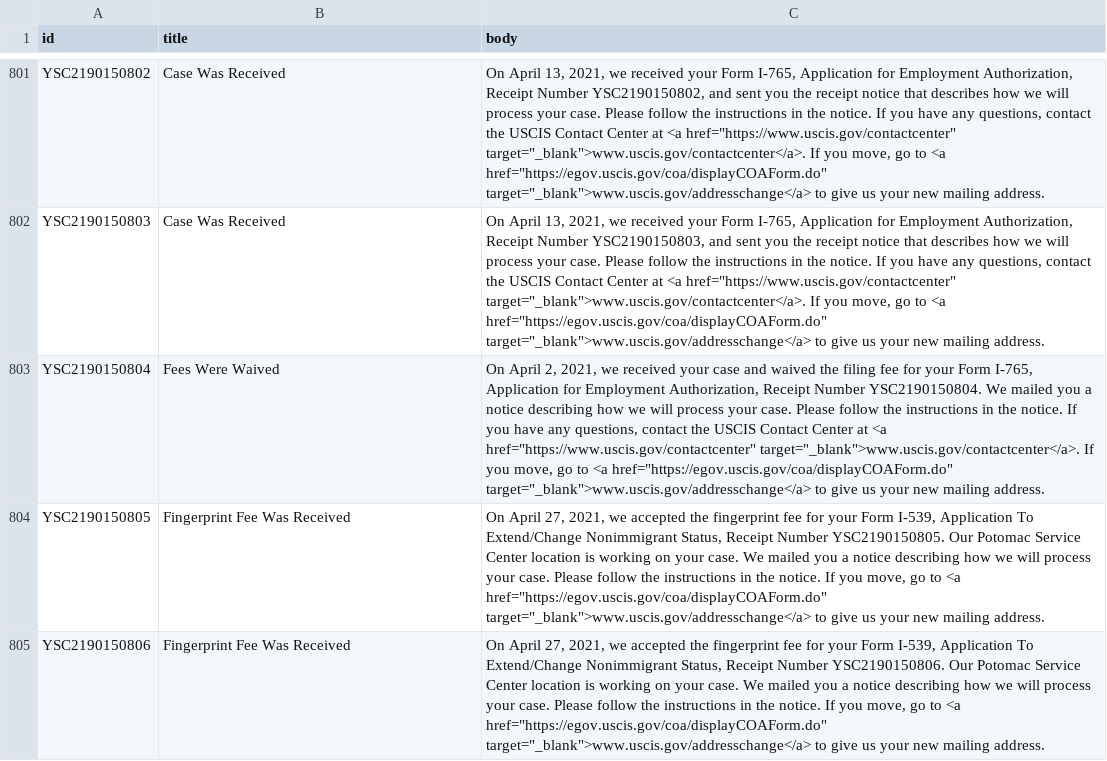
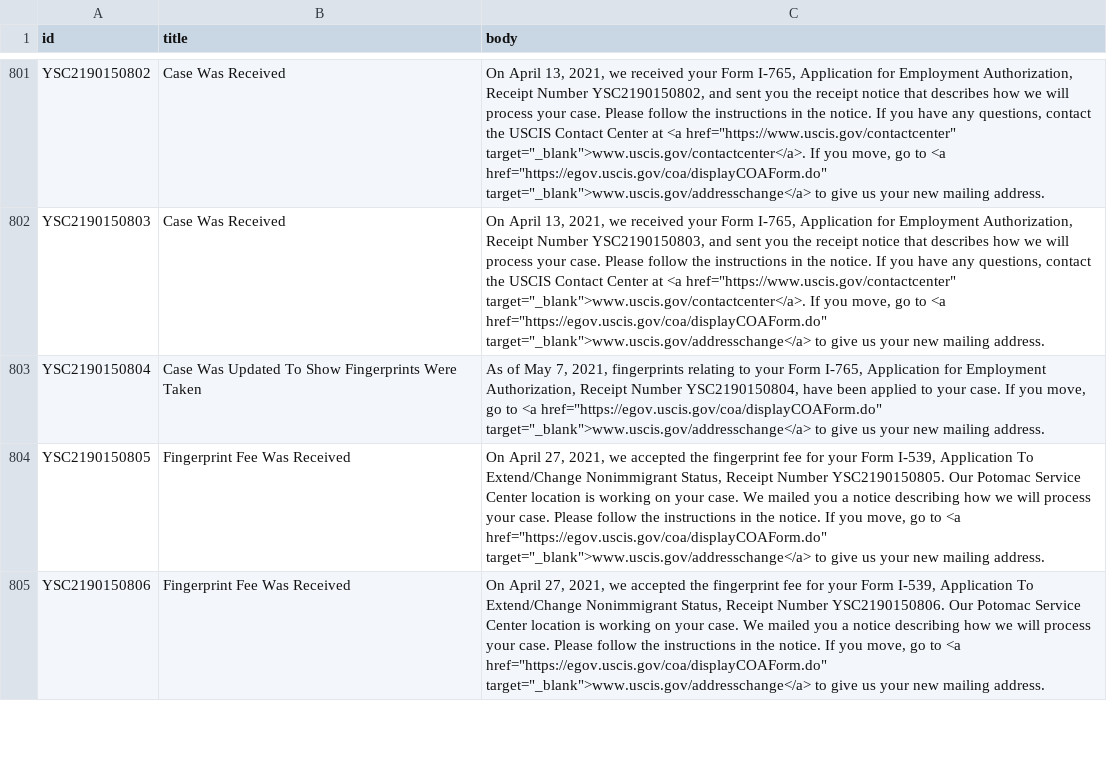
Before and after one commit to opt-lol/opt-data, a CSV file: data/YSC2190150.csv, drawn as a sheet; only a part is shown, gaps mark what is left out; the diff names each change by its address in the sheet, - before the commit and + after, or states it on an @@ line.

```diff
--- a/data/YSC2190150.csv
+++ b/data/YSC2190150.csv
-B803 (title): Fees Were Waived
+B803 (title): Case Was Updated To Show Fingerprints Were Taken
-C803 (body): On April 2, 2021, we received your case and waived the filing fee for your Form I-765, Application for Employment Authorization, Receipt Number YSC2190150804. We mailed you a notice describing how we will process your case. Please follow the instructions in the notice. If you have any questions, contact the USCIS Contact Center at <a href="https://www.uscis.gov/contactcenter" target="_blank">www.uscis.gov/contactcenter</a>. If you…
+C803 (body): As of May 7, 2021, fingerprints relating to your Form I-765, Application for Employment Authorization, Receipt Number YSC2190150804, have been applied to your case. If you…
```
Also changed, not shown: data/YSC2190042.csv, data/YSC2190083.csv, 6 other files.
